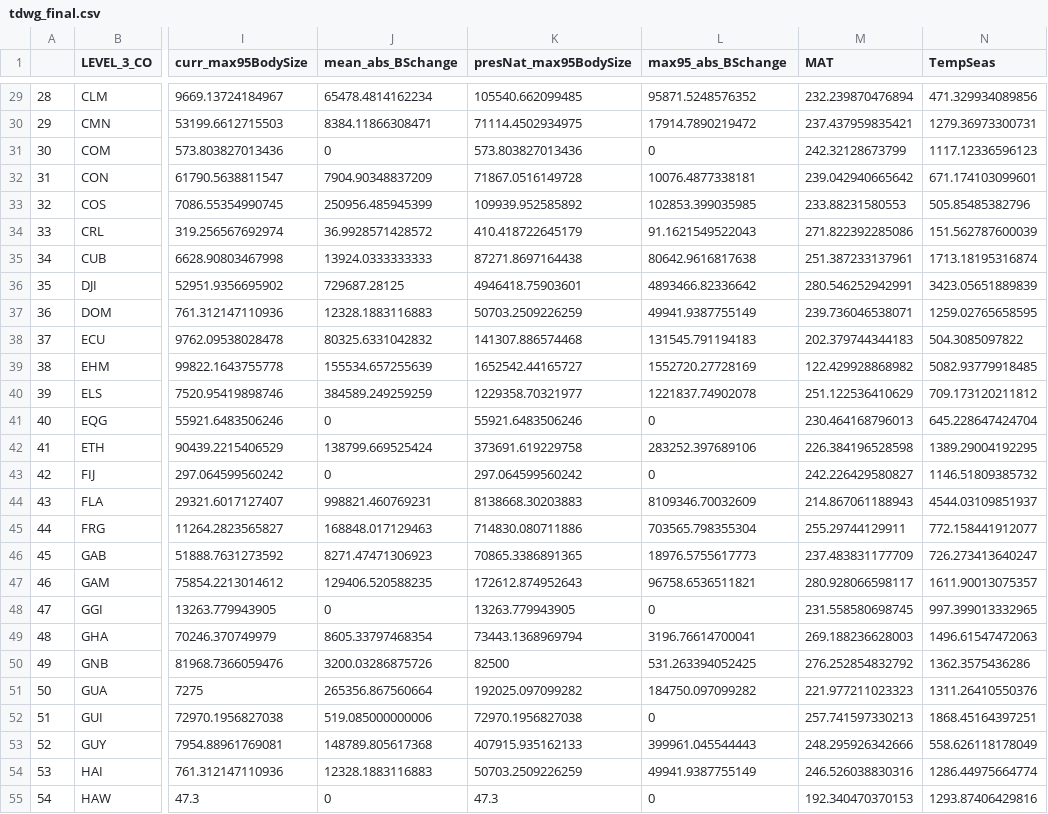
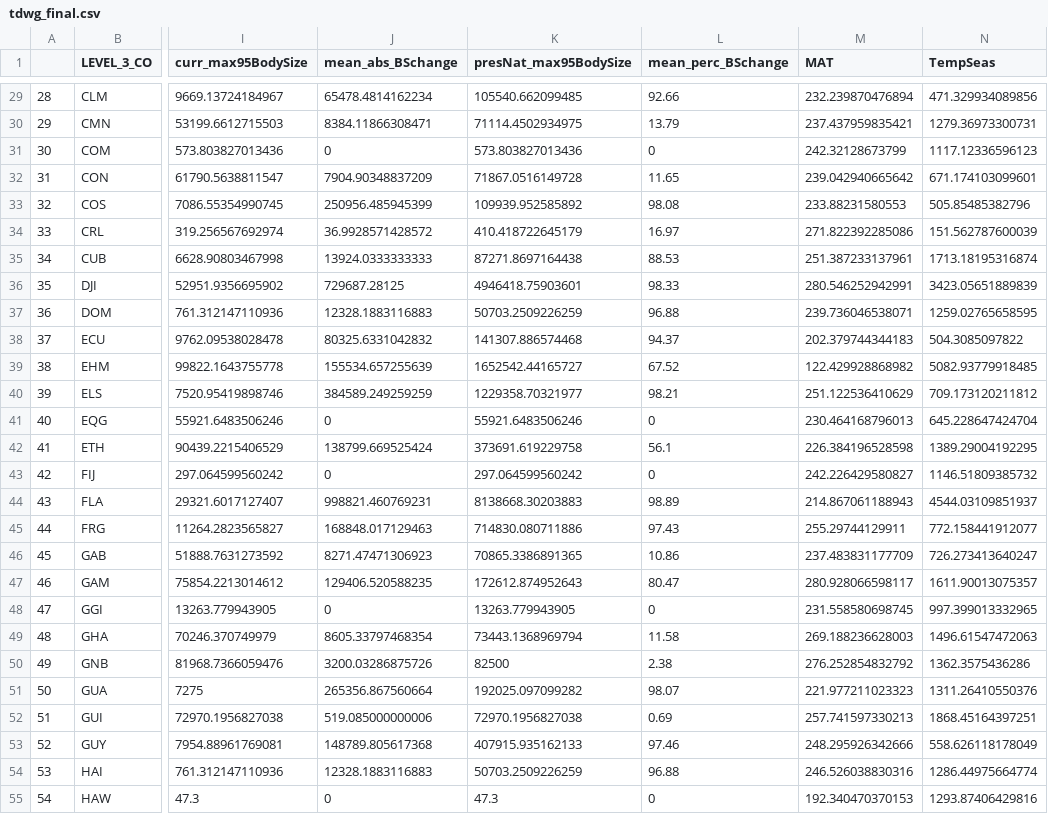
Before and after one commit to FriedaRosa/FruitsAfrica, a CSV file: Data/tdwg_final.csv, drawn as a sheet; only a part is shown, gaps mark what is left out; the diff covers the shown part only; the diff names each change by its address in the sheet, - before the commit and + after, or states it on an @@ line.

```diff
--- a/Data/tdwg_final.csv
+++ b/Data/tdwg_final.csv
-L1: max95_abs_BSchange
+L1: mean_perc_BSchange
-L29 (mean_perc_BSchange): 95871.5248576352
+L29 (mean_perc_BSchange): 92.66
-L30 (mean_perc_BSchange): 17914.7890219472
+L30 (mean_perc_BSchange): 13.79
-L32 (mean_perc_BSchange): 10076.4877338181
+L32 (mean_perc_BSchange): 11.65
-L33 (mean_perc_BSchange): 102853.399035985
+L33 (mean_perc_BSchange): 98.08
-L34 (mean_perc_BSchange): 91.1621549522043
+L34 (mean_perc_BSchange): 16.97
-L35 (mean_perc_BSchange): 80642.9616817638
+L35 (mean_perc_BSchange): 88.53
-L36 (mean_perc_BSchange): 4893466.82336642
+L36 (mean_perc_BSchange): 98.33
-L37 (mean_perc_BSchange): 49941.9387755149
+L37 (mean_perc_BSchange): 96.88
-L38 (mean_perc_BSchange): 131545.791194183
+L38 (mean_perc_BSchange): 94.37
-L39 (mean_perc_BSchange): 1552720.27728169
+L39 (mean_perc_BSchange): 67.52
-L40 (mean_perc_BSchange): 1221837.74902078
+L40 (mean_perc_BSchange): 98.21
-L42 (mean_perc_BSchange): 283252.397689106
+L42 (mean_perc_BSchange): 56.1
-L44 (mean_perc_BSchange): 8109346.70032609
+L44 (mean_perc_BSchange): 98.89
-L45 (mean_perc_BSchange): 703565.798355304
+L45 (mean_perc_BSchange): 97.43
-L46 (mean_perc_BSchange): 18976.5755617773
+L46 (mean_perc_BSchange): 10.86
-L47 (mean_perc_BSchange): 96758.6536511821
+L47 (mean_perc_BSchange): 80.47
-L49 (mean_perc_BSchange): 3196.76614700041
+L49 (mean_perc_BSchange): 11.58
-L50 (mean_perc_BSchange): 531.263394052425
+L50 (mean_perc_BSchange): 2.38
-L51 (mean_perc_BSchange): 184750.097099282
+L51 (mean_perc_BSchange): 98.07
-L52 (mean_perc_BSchange): 0
+L52 (mean_perc_BSchange): 0.69
-L53 (mean_perc_BSchange): 399961.045544443
+L53 (mean_perc_BSchange): 97.46
-L54 (mean_perc_BSchange): 49941.9387755149
+L54 (mean_perc_BSchange): 96.88
```
Also changed, not shown: 93 edited cells elsewhere in this file.
